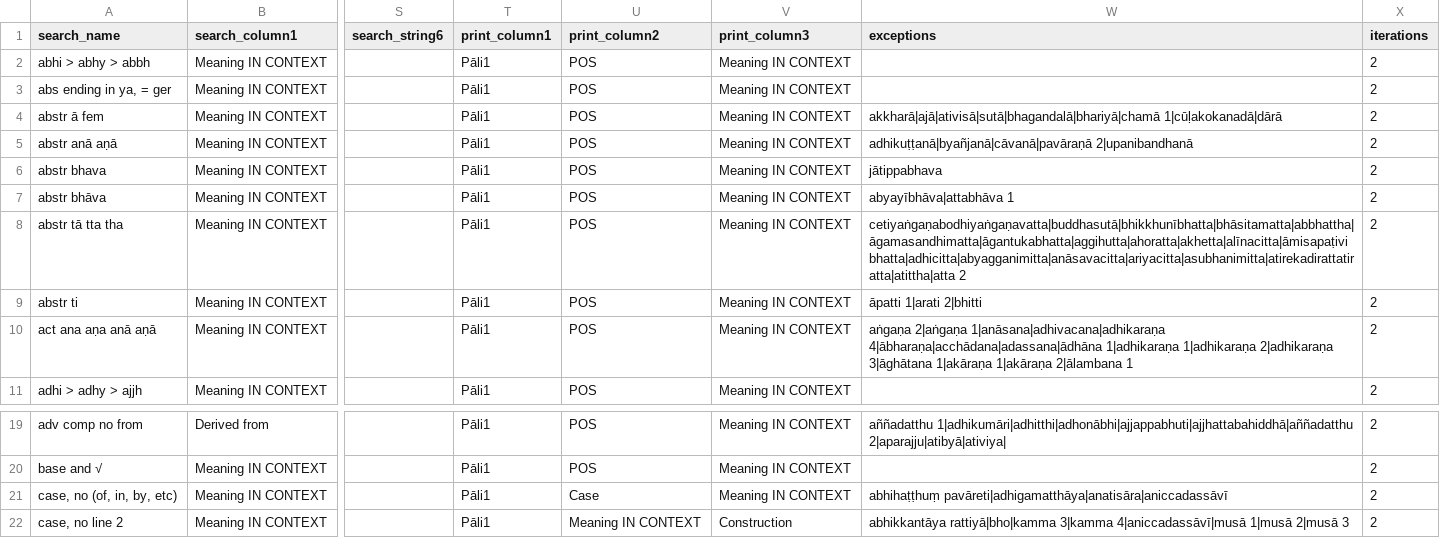
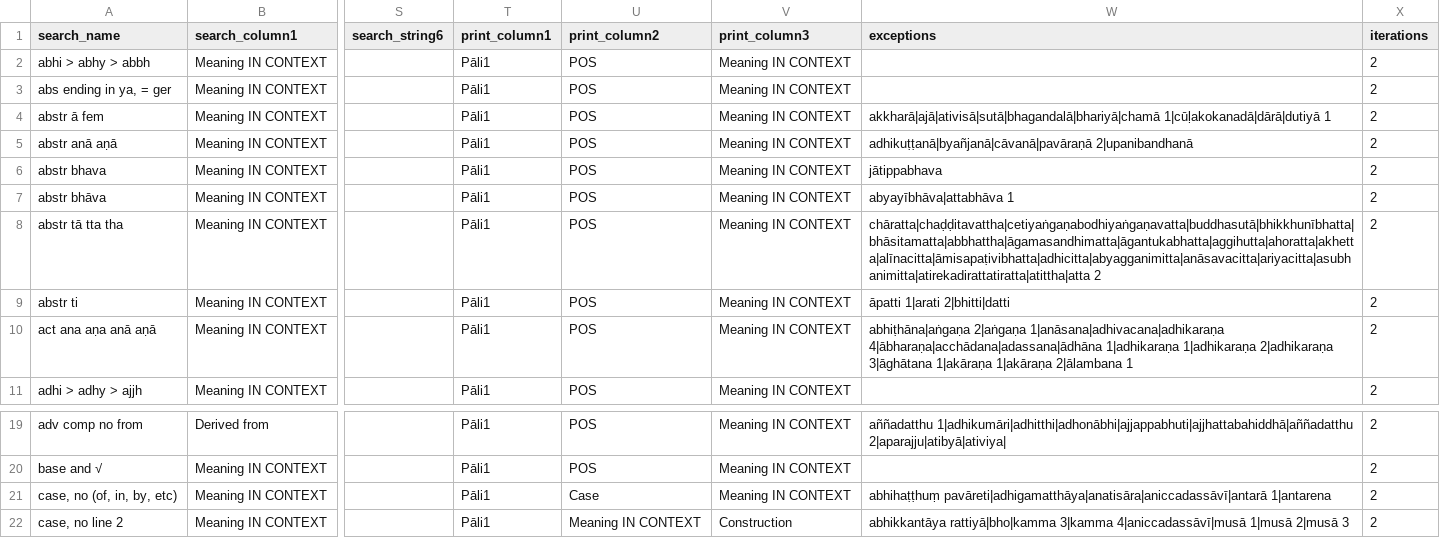
Before and after one commit to digitalpalidictionary/data-tests, a CSV file: tests.csv, drawn as a sheet; only a part is shown, gaps mark what is left out; the diff names each change by its address in the sheet, - before the commit and + after, or states it on an @@ line.

Commit message:
new tests

```diff
--- a/tests.csv
+++ b/tests.csv
-W4 (exceptions): akkharā|ajā|ativisā|sutā|bhagandalā|bhariyā|chamā 1|cūḷakokanadā|dārā
+W4 (exceptions): akkharā|ajā|ativisā|sutā|bhagandalā|bhariyā|chamā 1|cūḷakokanadā|dārā|dutiyā 1
-W8 (exceptions): cetiyaṅgaṇabodhiyaṅgaṇavatta|buddhasutā|bhikkhunībhatta|bhāsitamatta|abbhattha|āgamasandhimatta|āgantukabhatta|aggihutta|ahoratta|akhetta|alīnacitta|āmisapaṭivibhatta|adhicitta|abyagganimitta|anāsavacitta|ariyacitta|asubhanimitta|atirekadirattatiratta|atittha|atta 2
+W8 (exceptions): chāratta|chaḍḍitavattha|cetiyaṅgaṇabodhiyaṅgaṇavatta|buddhasutā|bhikkhunībhatta|bhāsitamatta|abbhattha|āgamasandhimatta|āgantukabhatta|aggihutta|ahoratta|akhetta|alīnacitta|āmisapaṭivibhatta|adhicitta|abyagganimitta|anāsavacitta|ariyacitta|asubhanimitta|atirekadirattatiratta|atittha|atta 2
-W9 (exceptions): āpatti 1|arati 2|bhitti
+W9 (exceptions): āpatti 1|arati 2|bhitti|datti
-W10 (exceptions): aṅgaṇa 2|aṅgaṇa 1|anāsana|adhivacana|adhikaraṇa…
+W10 (exceptions): abhiṭhāna|aṅgaṇa 2|aṅgaṇa 1|anāsana|adhivacana|adhikaraṇa…
-W21 (exceptions): abhihaṭṭhuṃ pavāreti|adhigamatthāya|anatisāra|aniccadassāvī
+W21 (exceptions): abhihaṭṭhuṃ pavāreti|adhigamatthāya|anatisāra|aniccadassāvī|antarā 1|antarena
```
Also changed, not shown: 1 other file.
